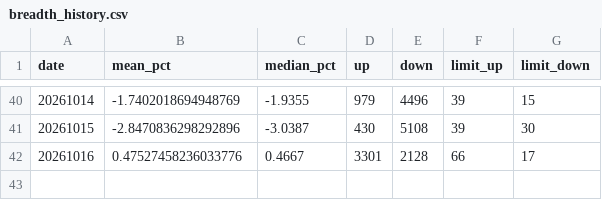
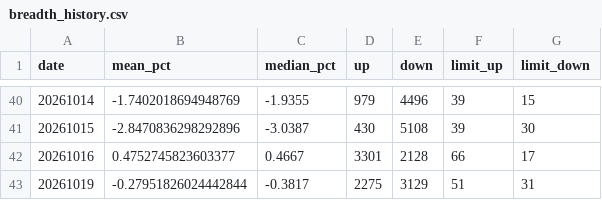
Before and after one commit to Chilamlam/chilam-club-web, a CSV file: data/sentiment/breadth_history.csv, drawn as a sheet; only a part is shown, gaps mark what is left out.

```diff
--- a/data/sentiment/breadth_history.csv
+++ b/data/sentiment/breadth_history.csv
@@ -41,2 +41,3 @@ date,mean_pct,median_pct,up,down,limit_up,limit_down
 20261015,-2.8470836298292896,-3.0387,430,5108,39,30
-20261016,0.47527458236033776,0.4667,3301,2128,66,17
+20261016,0.4752745823603377,0.4667,3301,2128,66,17
+20261019,-0.27951826024442844,-0.3817,2275,3129,51,31
```
Also changed, not shown: data/breakout_stocks.csv, data/index_history.csv, 22 other files.
